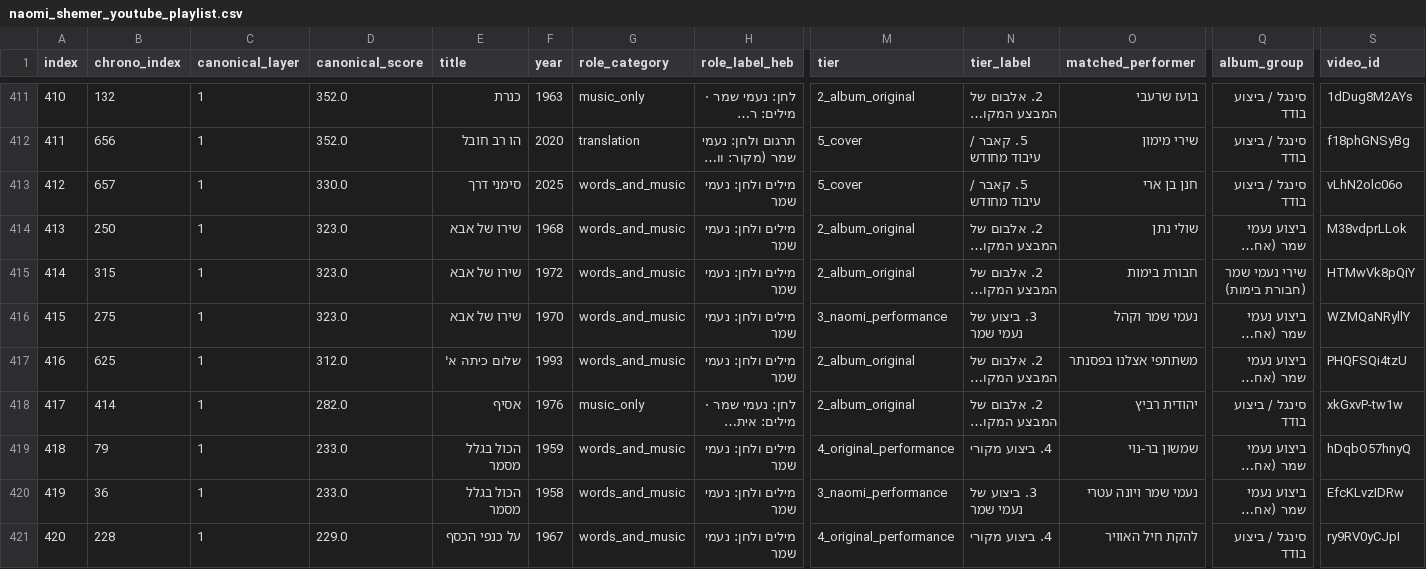
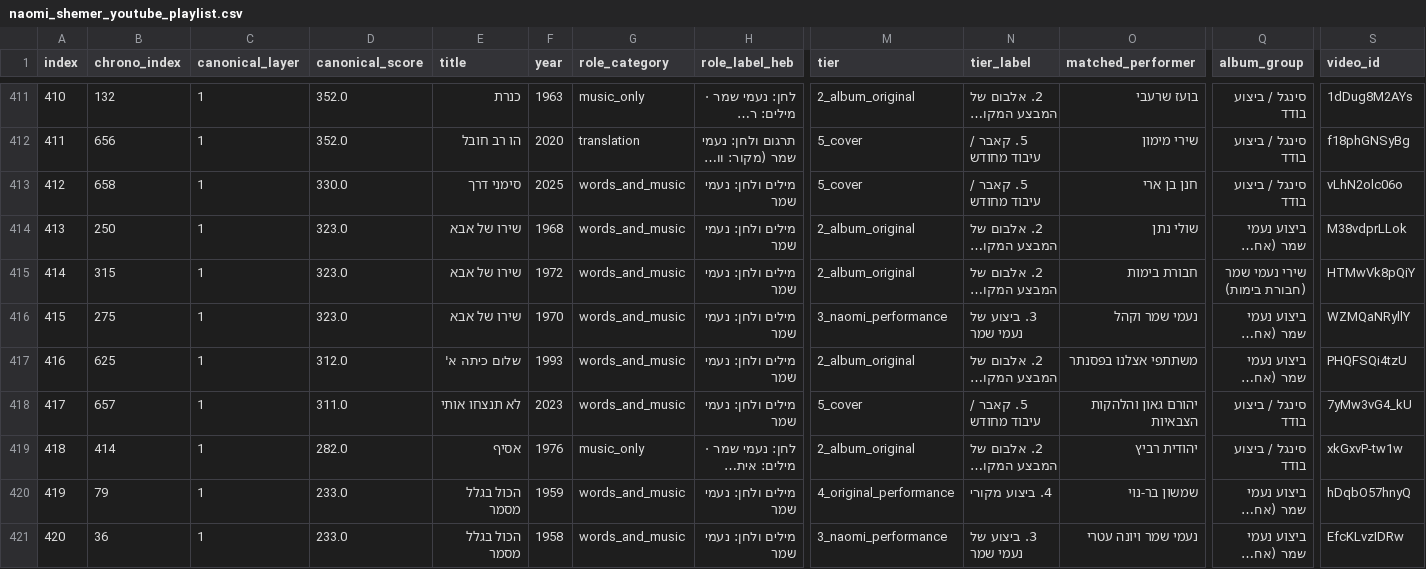
Before and after one commit to DMTsurel/naomi-shemer-playlist, a CSV file: naomi_shemer_youtube_playlist.csv, drawn as a sheet; only a part is shown, gaps mark what is left out; the shorter side is filled out with more unchanged rows; long unchanged cells end in …; addresses are those after the commit; rows hold the shown columns only; the diff names each change by its address in the sheet, - before the commit and + after, or states it on an @@ line.

```diff
--- a/naomi_shemer_youtube_playlist.csv
+++ b/naomi_shemer_youtube_playlist.csv
-B413 (chrono_index): 657
+B413 (chrono_index): 658
+row 418: 417 | 657 | 1 | 311.0 | לא תנצחו אותי | 2023 | words_and_music | מילים ולחן: נעמי שמר | 5_cover | 5. קאבר / עיבוד מחודש | יהורם גאון והלהקות הצבאיות | סינגל / ביצוע בודד | 7yMw3vG4_kU
@@ column A (index) renumbered from row 419 down @@
```
Also changed, not shown: naomi_shemer_streaming_import.csv, 8 other files.
